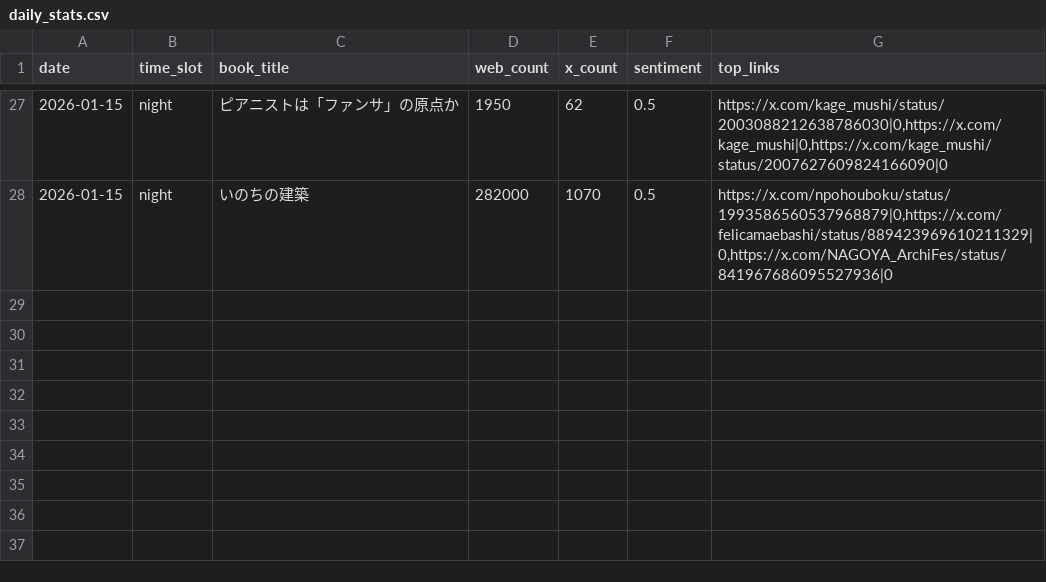
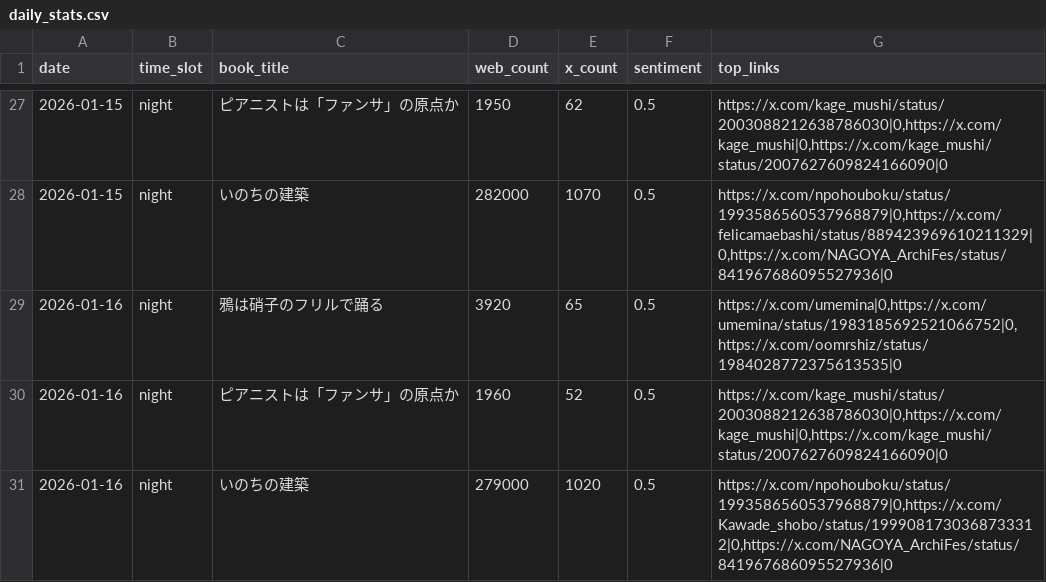
Before and after one commit to 24tomofiro/book-trend-monitor, a CSV file: data/processed/daily_stats.csv, drawn as a sheet; only a part is shown, gaps mark what is left out.

```diff
--- a/data/processed/daily_stats.csv
+++ b/data/processed/daily_stats.csv
@@ -28 +28,4 @@
 2026-01-15,night,いのちの建築,282000,1070,0.5,"https://x.com/npohouboku/status/1993586560537968879|0,https://x.com/felicamaebashi/status/889423969610211329|0,https://x.com/NAGOYA_ArchiFes/status/841967686095527936|0"
+2026-01-16,night,鴉は硝子のフリルで踊る,3920,65,0.5,"https://x.com/umemina|0,https://x.com/umemina/status/1983185692521066752|0,https://x.com/oomrshiz/status/1984028772375613535|0"
+2026-01-16,night,ピアニストは「ファンサ」の原点か,1960,52,0.5,"https://x.com/kage_mushi/status/2003088212638786030|0,https://x.com/kage_mushi|0,https://x.com/kage_mushi/status/2007627609824166090|0"
+2026-01-16,night,いのちの建築,279000,1020,0.5,"https://x.com/npohouboku/status/1993586560537968879|0,https://x.com/Kawade_shobo/status/1999081730368733312|0,https://x.com/NAGOYA_ArchiFes/status/841967686095527936|0"
```
Also changed, not shown: 4 other files.
